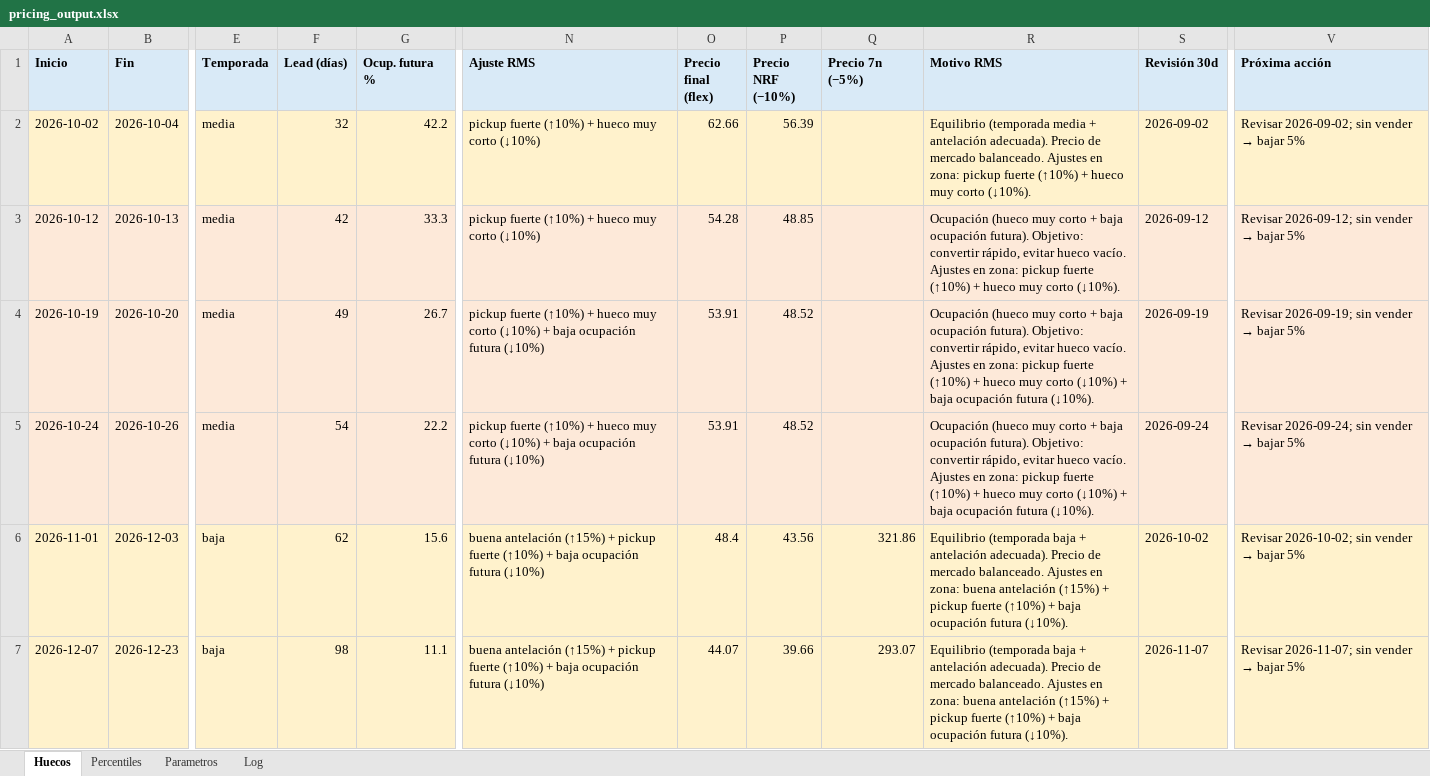
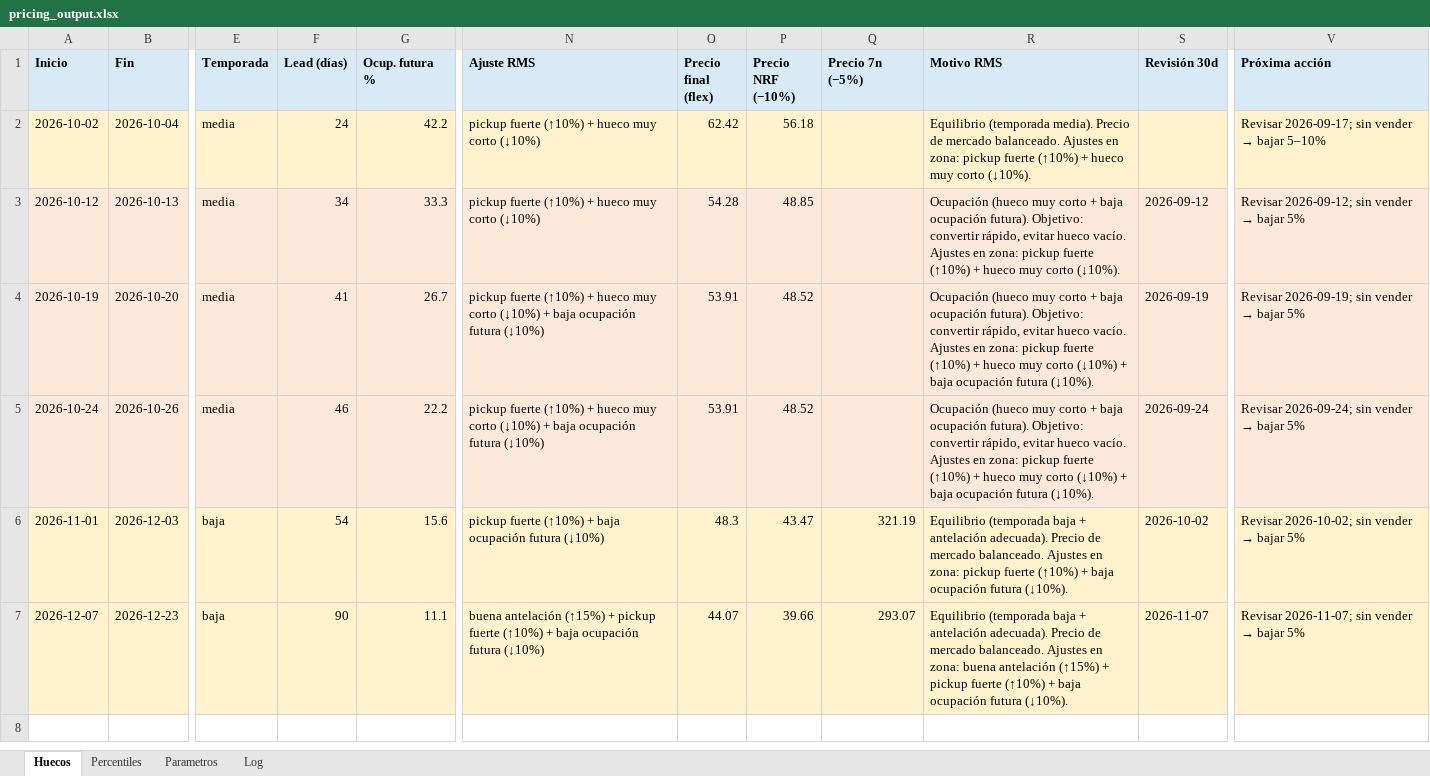
Before and after one commit to pochettino73/csj-airbnb, an Excel workbook: output/pricing_output.xlsx, sheet Huecos, drawn as a sheet; only a part is shown, gaps mark what is left out; values as stored, in another font and other column widths than the file's, no borders; the diff names each change by its address in the sheet, - before the commit and + after, or states it on an @@ line.

```diff
--- a/output/pricing_output.xlsx (sheet Huecos)
+++ b/output/pricing_output.xlsx (sheet Huecos)
-F2 (Lead (días)): 32
+F2 (Lead (días)): 24
-O2 (Precio final (flex)): 62.66
+O2 (Precio final (flex)): 62.42
-P2 (Precio NRF (−10%)): 56.39
+P2 (Precio NRF (−10%)): 56.18
-R2 (Motivo RMS): Equilibrio (temporada media + antelación adecuada). Precio de…
+R2 (Motivo RMS): Equilibrio (temporada media). Precio de…
-S2 (Revisión 30d): 2026-09-02
+S2 (Revisión 30d): (empty)
@@ V2 (Próxima acción): Revisar 2026-09-02; sin vender → bajar 5% → Revisar 2026-09-17; sin vender → bajar 5–10% @@
-F3 (Lead (días)): 42
+F3 (Lead (días)): 34
-F4 (Lead (días)): 49
+F4 (Lead (días)): 41
-F5 (Lead (días)): 54
+F5 (Lead (días)): 46
-F6 (Lead (días)): 62
+F6 (Lead (días)): 54
-N6 (Ajuste RMS): buena antelación (↑15%) + pickup fuerte…
+N6 (Ajuste RMS): pickup fuerte…
-O6 (Precio final (flex)): 48.4
+O6 (Precio final (flex)): 48.3
-P6 (Precio NRF (−10%)): 43.56
+P6 (Precio NRF (−10%)): 43.47
-Q6 (Precio 7n (−5%)): 321.86
+Q6 (Precio 7n (−5%)): 321.19
-R6 (Motivo RMS): …en zona: buena antelación (↑15%) + pickup fuerte…
+R6 (Motivo RMS): …en zona: pickup fuerte…
-F7 (Lead (días)): 98
+F7 (Lead (días)): 90
```
Also changed, not shown: sheet Log, sheet Parametros, 5 other files.
